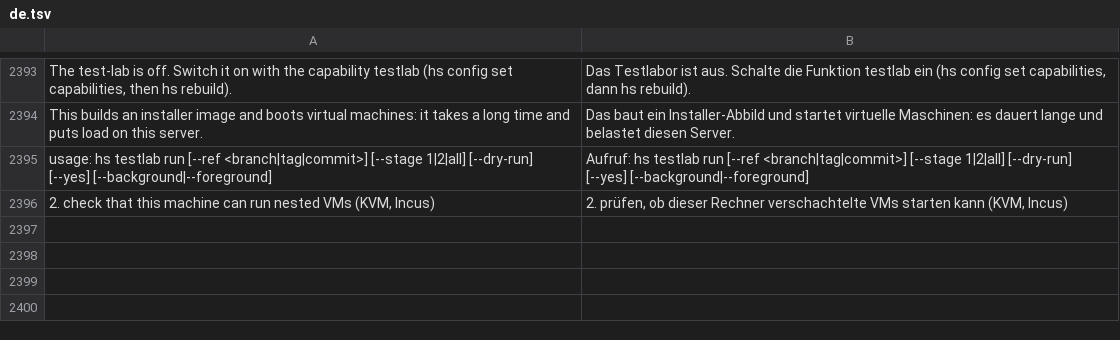
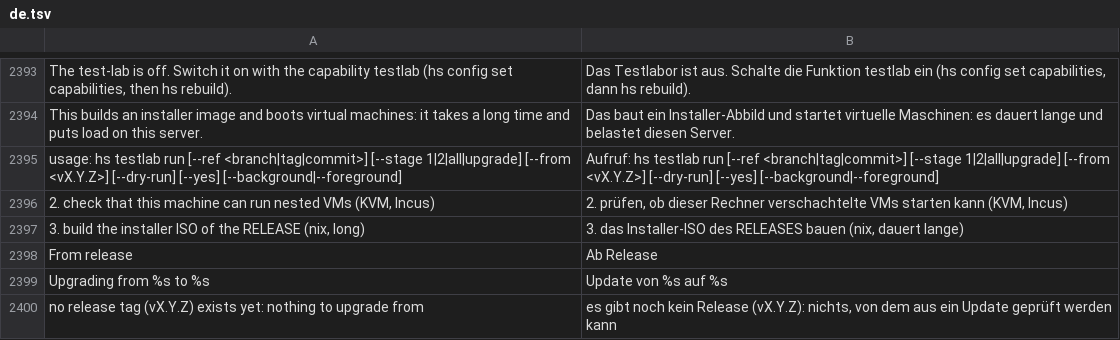
Before and after one commit to hobnix/server, a TSV file: scripts/lib/i18n/de.tsv, drawn as a sheet; only a part is shown, gaps mark what is left out.

Commit message:
i18n: German texts for the upgrade stage; the testlab usage line changed

```diff
--- a/scripts/lib/i18n/de.tsv
+++ b/scripts/lib/i18n/de.tsv
@@ -2394,3 +2394,7 @@ The test-lab is off. Switch it on with the capability testlab (hs config set cap
 This builds an installer image and boots virtual machines: it takes a long time and puts load on this server.	Das baut ein Installer-Abbild und startet virtuelle Maschinen: es dauert lange und belastet diesen Server.
-usage: hs testlab run [--ref <branch|tag|commit>] [--stage 1|2|all] [--dry-run] [--yes] [--background|--foreground]	Aufruf: hs testlab run [--ref <branch|tag|commit>] [--stage 1|2|all] [--dry-run] [--yes] [--background|--foreground]
+usage: hs testlab run [--ref <branch|tag|commit>] [--stage 1|2|all|upgrade] [--from <vX.Y.Z>] [--dry-run] [--yes] [--background|--foreground]	Aufruf: hs testlab run [--ref <branch|tag|commit>] [--stage 1|2|all|upgrade] [--from <vX.Y.Z>] [--dry-run] [--yes] [--background|--foreground]
 2. check that this machine can run nested VMs (KVM, Incus)	2. prüfen, ob dieser Rechner verschachtelte VMs starten kann (KVM, Incus)
+3. build the installer ISO of the RELEASE (nix, long)	3. das Installer-ISO des RELEASES bauen (nix, dauert lange)
+From release	Ab Release
+Upgrading from %s to %s	Update von %s auf %s
+no release tag (vX.Y.Z) exists yet: nothing to upgrade from	es gibt noch kein Release (vX.Y.Z): nichts, von dem aus ein Update geprüft werden kann
```
